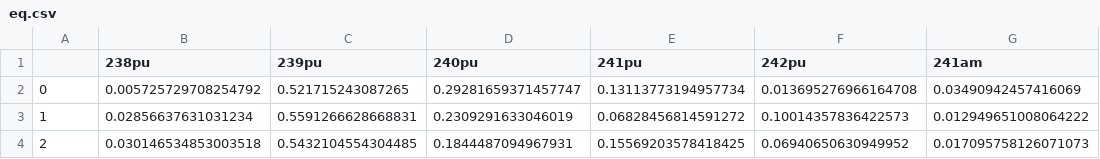
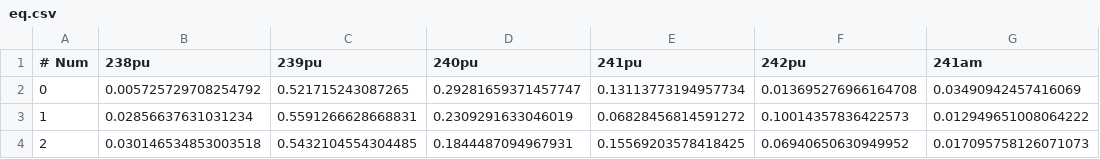
Before and after one commit to FuelCycleFIT/FITProject, a CSV file: Feature_1/RAW_DATA/BAM/eq.csv, drawn as a sheet; only a part is shown; the diff names each change by its address in the sheet, - before the commit and + after, or states it on an @@ line.

```diff
--- a/Feature_1/RAW_DATA/BAM/eq.csv
+++ b/Feature_1/RAW_DATA/BAM/eq.csv
-A1: (empty)
+A1: # Num
```
Also changed, not shown: Feature_1/RAW_DATA/BAM/fix.csv, 8 other files.
